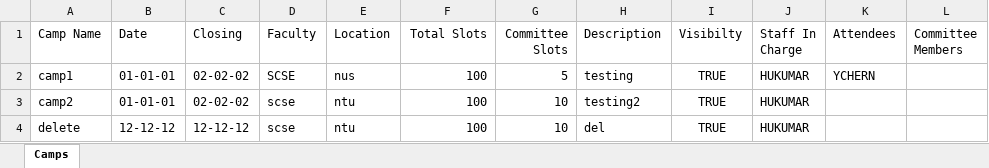
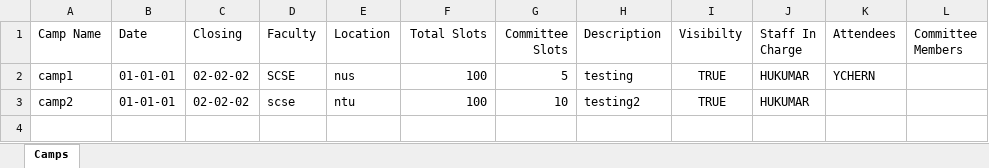
Before and after one commit to VigneshManiSenthilnathan/CampManagement-Java, an Excel workbook: OOPproj2002/src/pkg_camp/camps.xlsx, sheet Camps, drawn as a sheet; values as stored, in another font and other column widths than the file's, no borders; the diff names each change by its address in the sheet, - before the commit and + after, or states it on an @@ line.

Commit message:
Delete Camp Staff implemented

```diff
--- a/OOPproj2002/src/pkg_camp/camps.xlsx (sheet Camps)
+++ b/OOPproj2002/src/pkg_camp/camps.xlsx (sheet Camps)
-row 4: delete | 12-12-12 | 12-12-12 | scse | ntu | 100 | 10 | del | TRUE | HUKUMAR
```
Also changed, not shown: 3 other files.
